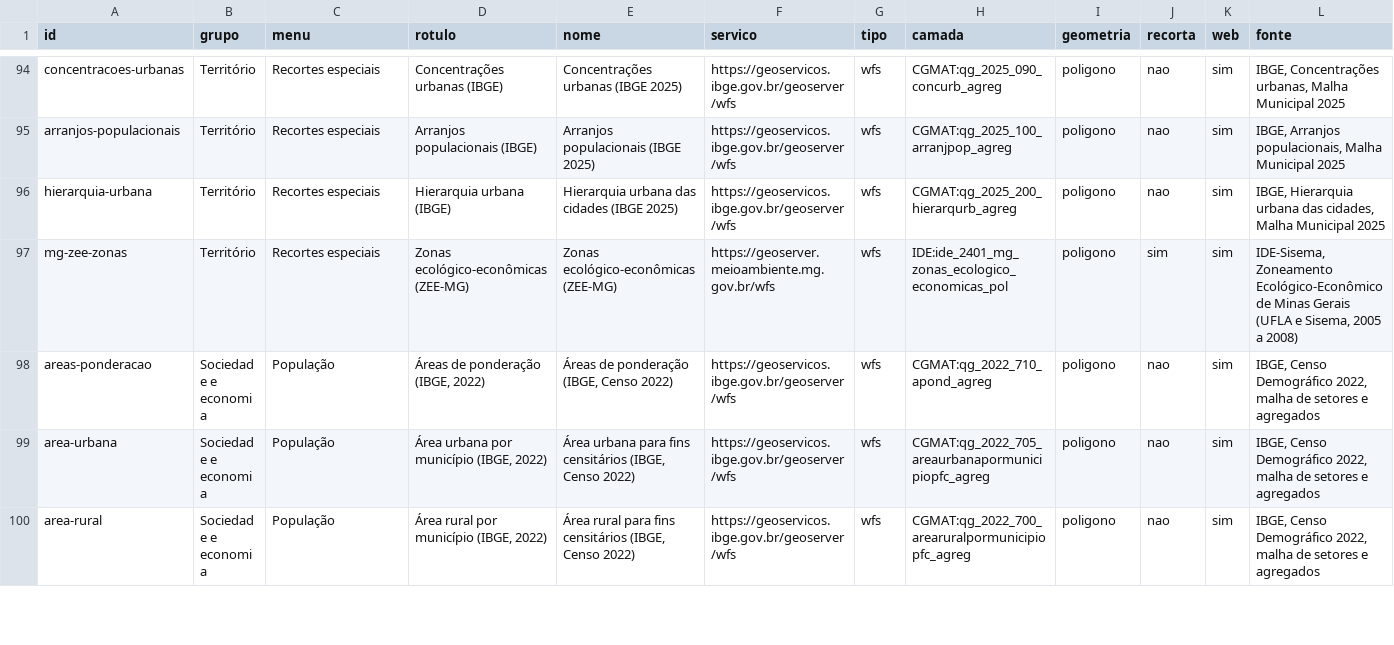
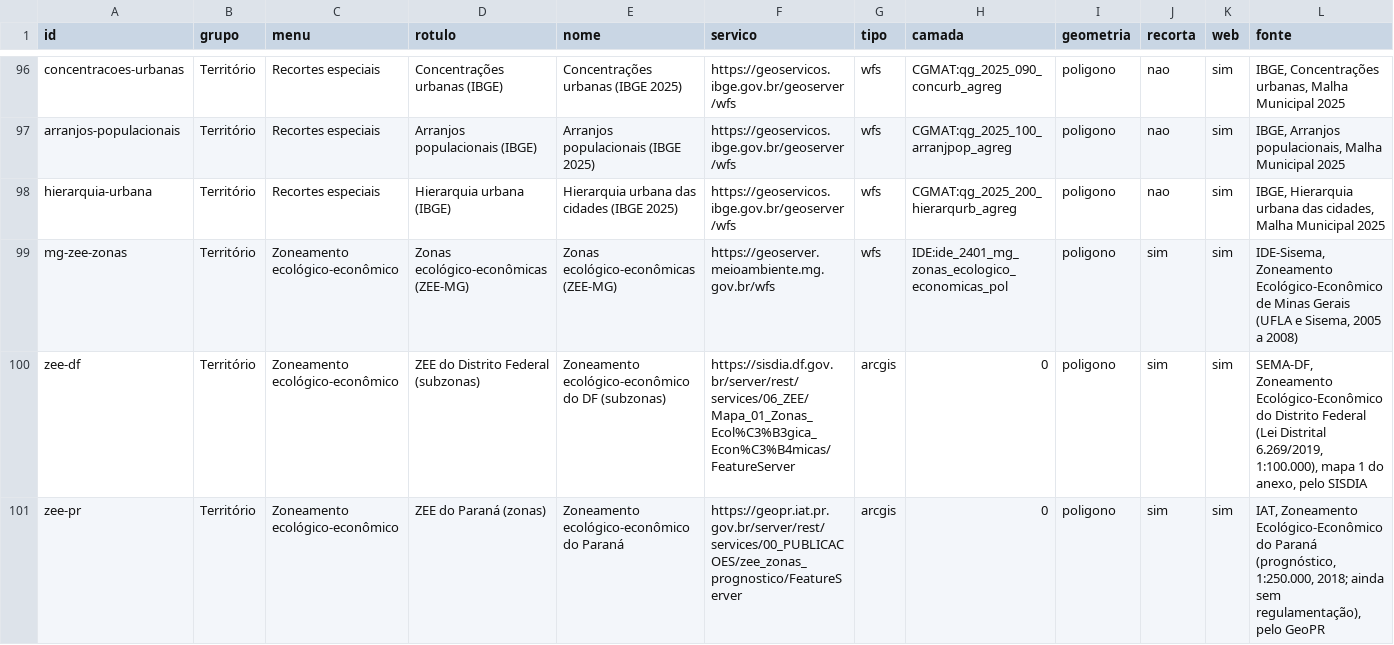
Before and after one commit to elpidioassinaturas/BrasilData, a CSV file: fontes.csv, drawn as a sheet; only a part is shown, gaps mark what is left out; the shorter side is filled out with more unchanged rows; addresses are those after the commit; rows hold the shown columns only; the diff covers the shown part only; the diff names each change by its address in the sheet, - before the commit and + after, or states it on an @@ line.

```diff
--- a/fontes.csv
+++ b/fontes.csv
-C99 (menu): Recortes especiais
+C99 (menu): Zoneamento ecológico-econômico
+row 100: zee-df | Território | Zoneamento ecológico-econômico | ZEE do Distrito Federal (subzonas) | Zoneamento ecológico-econômico do DF (subzonas) | https://sisdia.df.gov.br/server/rest/services/06_ZEE/Mapa_01_Zonas_Ecol%C3%B3gica_Econ%C3%B4micas/FeatureServer | arcgis | 0 | poligono | sim | sim | SEMA-DF, Zoneamento Ecológico-Econômico do Distrito Federal (Lei Distrital 6.269/2019, 1:100.000), mapa 1 do anexo, pelo SISDIA
+row 101: zee-pr | Território | Zoneamento ecológico-econômico | ZEE do Paraná (zonas) | Zoneamento ecológico-econômico do Paraná | https://geopr.iat.pr.gov.br/server/rest/services/00_PUBLICACOES/zee_zonas_prognostico/FeatureServer | arcgis | 0 | poligono | sim | sim | IAT, Zoneamento Ecológico-Econômico do Paraná (prognóstico, 1:250.000, 2018; ainda sem regulamentação), pelo GeoPR
```
Also changed, not shown: 5 added rows elsewhere in this file, fichas.csv, 28 other files.
